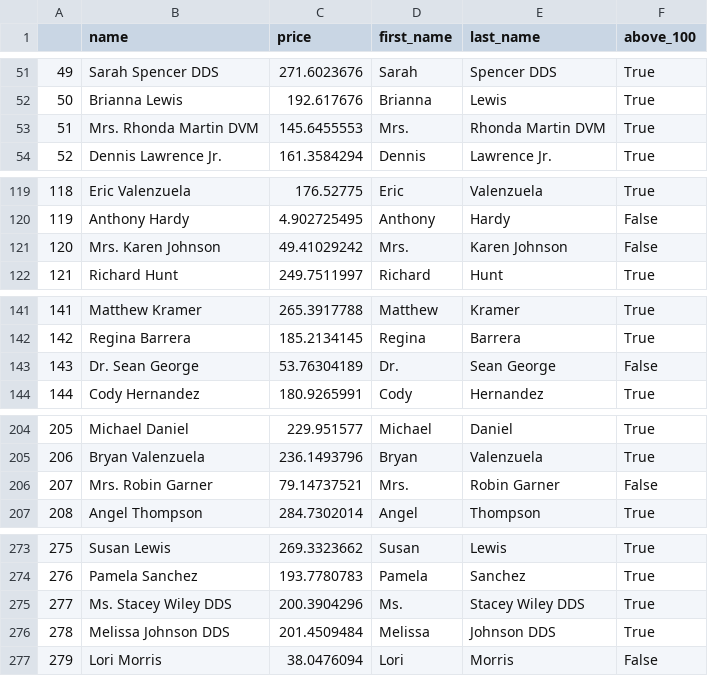
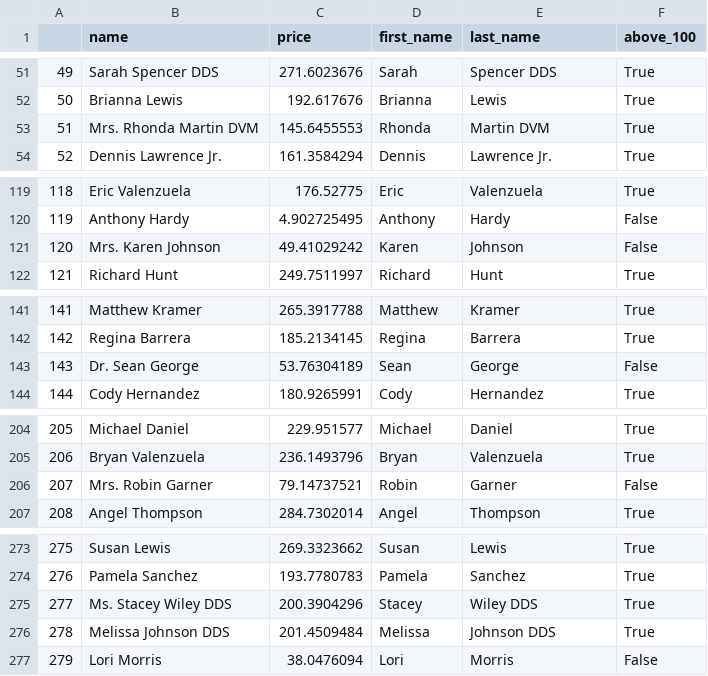
Before and after one commit to weiquanswq/DE_techchallenge, a CSV file: 20220910/processed_dataset2.csv, drawn as a sheet; only a part is shown, gaps mark what is left out; the diff covers the shown part only.

```diff
--- a/20220910/processed_dataset2.csv
+++ b/20220910/processed_dataset2.csv
@@ -52,3 +52,3 @@
 50,Brianna Lewis,192.617676,Brianna,Lewis,True
-51,Mrs. Rhonda Martin DVM,145.6455553,Mrs.,Rhonda Martin DVM,True
+51,Mrs. Rhonda Martin DVM,145.6455553,Rhonda,Martin DVM,True
 52,Dennis Lawrence Jr.,161.3584294,Dennis,Lawrence Jr.,True
@@ -120,3 +120,3 @@
 119,Anthony Hardy,4.902725495,Anthony,Hardy,False
-120,Mrs. Karen Johnson,49.41029242,Mrs.,Karen Johnson,False
+120,Mrs. Karen Johnson,49.41029242,Karen,Johnson,False
 121,Richard Hunt,249.7511997,Richard,Hunt,True
@@ -142,3 +142,3 @@
 142,Regina Barrera,185.2134145,Regina,Barrera,True
-143,Dr. Sean George,53.76304189,Dr.,Sean George,False
+143,Dr. Sean George,53.76304189,Sean,George,False
 144,Cody Hernandez,180.9265991,Cody,Hernandez,True
@@ -205,3 +205,3 @@
 206,Bryan Valenzuela,236.1493796,Bryan,Valenzuela,True
-207,Mrs. Robin Garner,79.14737521,Mrs.,Robin Garner,False
+207,Mrs. Robin Garner,79.14737521,Robin,Garner,False
 208,Angel Thompson,284.7302014,Angel,Thompson,True
@@ -274,3 +274,3 @@
 276,Pamela Sanchez,193.7780783,Pamela,Sanchez,True
-277,Ms. Stacey Wiley DDS,200.3904296,Ms.,Stacey Wiley DDS,True
+277,Ms. Stacey Wiley DDS,200.3904296,Stacey,Wiley DDS,True
 278,Melissa Johnson DDS,201.4509484,Melissa,Johnson DDS,True
```
Also changed, not shown: 110 edited cells elsewhere in this file, 20220910/processed_dataset1.csv, 1 other file.
